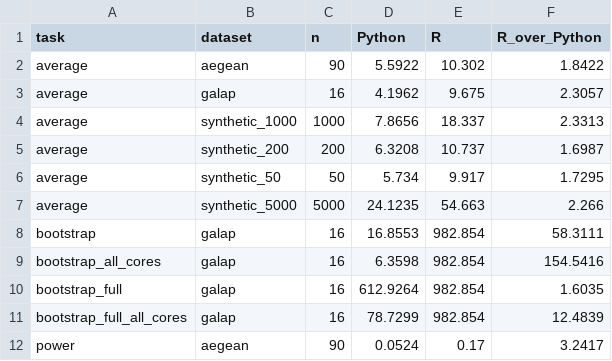
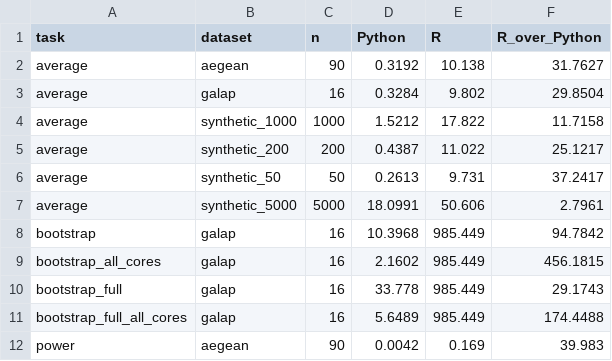
Before and after one commit to jmcmeen/sars, a CSV file: benchmarks/results/amd-ryzen-7-7700/speedup.csv, drawn as a sheet; only a part is shown; the diff covers the shown part only.

```diff
--- a/benchmarks/results/amd-ryzen-7-7700/speedup.csv
+++ b/benchmarks/results/amd-ryzen-7-7700/speedup.csv
@@ -1,12 +1,12 @@
 task,dataset,n,Python,R,R_over_Python
-average,aegean,90,5.5922,10.302,1.8422
-average,galap,16,4.1962,9.675,2.3057
-average,synthetic_1000,1000,7.8656,18.337,2.3313
-average,synthetic_200,200,6.3208,10.737,1.6987
-average,synthetic_50,50,5.734,9.917,1.7295
-average,synthetic_5000,5000,24.1235,54.663,2.266
-bootstrap,galap,16,16.8553,982.854,58.3111
-bootstrap_all_cores,galap,16,6.3598,982.854,154.5416
-bootstrap_full,galap,16,612.9264,982.854,1.6035
-bootstrap_full_all_cores,galap,16,78.7299,982.854,12.4839
-power,aegean,90,0.0524,0.17,3.2417
+average,aegean,90,0.3192,10.138,31.7627
+average,galap,16,0.3284,9.802,29.8504
+average,synthetic_1000,1000,1.5212,17.822,11.7158
+average,synthetic_200,200,0.4387,11.022,25.1217
+average,synthetic_50,50,0.2613,9.731,37.2417
+average,synthetic_5000,5000,18.0991,50.606,2.7961
+bootstrap,galap,16,10.3968,985.449,94.7842
+bootstrap_all_cores,galap,16,2.1602,985.449,456.1815
+bootstrap_full,galap,16,33.778,985.449,29.1743
+bootstrap_full_all_cores,galap,16,5.6489,985.449,174.4488
+power,aegean,90,0.0042,0.169,39.983
```
Also changed, not shown: 33 edited cells elsewhere in this file, benchmarks/results/amd-ryzen-7-7700/timings.csv, 12 other files.
